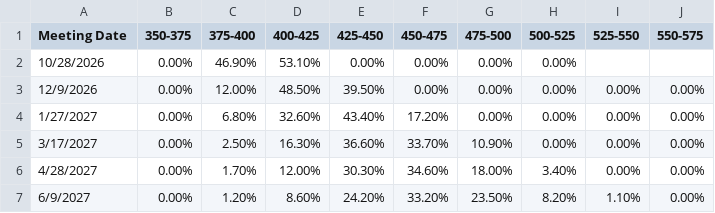
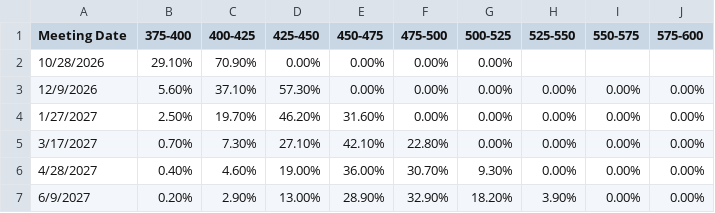
Before and after one commit to BaronForkAgSoln/icd, a CSV file: FedRate_Prob.csv, drawn as a sheet; only a part is shown; removed rows and columns are numbered as before the commit, all else as after; the diff covers the shown part only; the diff names each change by its address in the sheet, - before the commit and + after, or states it on an @@ line.

```diff
--- a/FedRate_Prob.csv
+++ b/FedRate_Prob.csv
-column B (350-375), rows 2-7: all 0.00%
+column J (575-600), rows 3-7: all 0.00%
-B2 (375-400): 46.90%
+B2 (375-400): 29.10%
-C2 (400-425): 53.10%
+C2 (400-425): 70.90%
-B3 (375-400): 12.00%
+B3 (375-400): 5.60%
-C3 (400-425): 48.50%
+C3 (400-425): 37.10%
-D3 (425-450): 39.50%
+D3 (425-450): 57.30%
-B4 (375-400): 6.80%
+B4 (375-400): 2.50%
-C4 (400-425): 32.60%
+C4 (400-425): 19.70%
-D4 (425-450): 43.40%
+D4 (425-450): 46.20%
-E4 (450-475): 17.20%
+E4 (450-475): 31.60%
-B5 (375-400): 2.50%
+B5 (375-400): 0.70%
-C5 (400-425): 16.30%
+C5 (400-425): 7.30%
-D5 (425-450): 36.60%
+D5 (425-450): 27.10%
-E5 (450-475): 33.70%
+E5 (450-475): 42.10%
-F5 (475-500): 10.90%
+F5 (475-500): 22.80%
-B6 (375-400): 1.70%
+B6 (375-400): 0.40%
-C6 (400-425): 12.00%
+C6 (400-425): 4.60%
-D6 (425-450): 30.30%
+D6 (425-450): 19.00%
-E6 (450-475): 34.60%
+E6 (450-475): 36.00%
-F6 (475-500): 18.00%
+F6 (475-500): 30.70%
-G6 (500-525): 3.40%
+G6 (500-525): 9.30%
-B7 (375-400): 1.20%
+B7 (375-400): 0.20%
-C7 (400-425): 8.60%
+C7 (400-425): 2.90%
-D7 (425-450): 24.20%
+D7 (425-450): 13.00%
-E7 (450-475): 33.20%
+E7 (450-475): 28.90%
-F7 (475-500): 23.50%
+F7 (475-500): 32.90%
-G7 (500-525): 8.20%
+G7 (500-525): 18.20%
-H7 (525-550): 1.10%
+H7 (525-550): 3.90%
```
Also changed, not shown: 32 edited cells elsewhere in this file, Fidelity_FixedIncome_NewIssue.csv.
